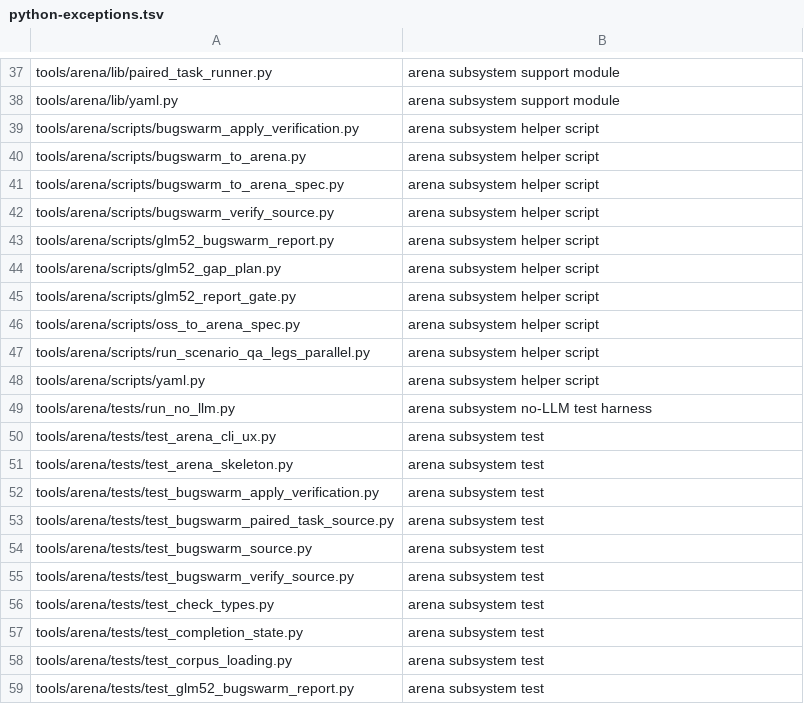
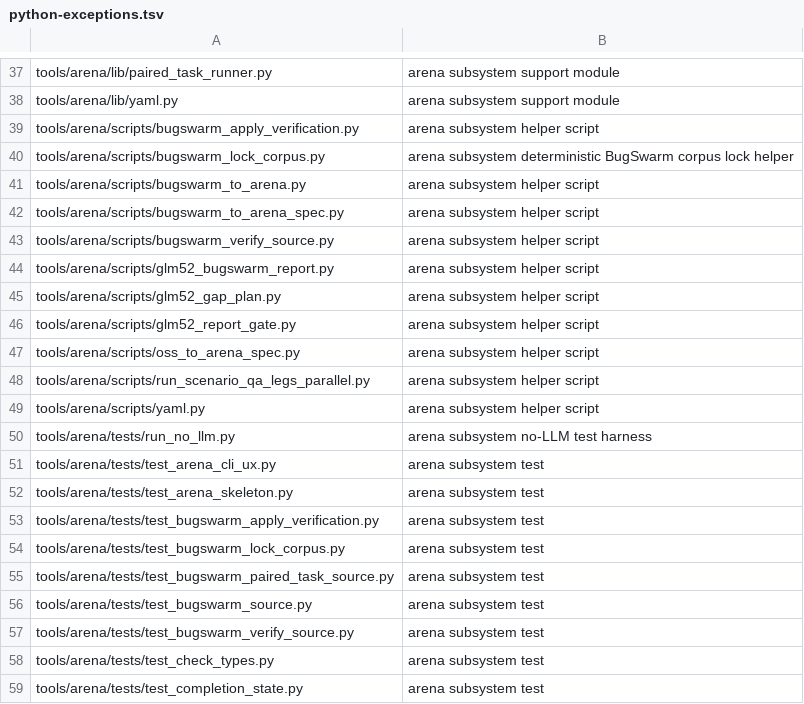
Before and after one commit to bsacrobatix/Kitsoki, a TSV file: policy/python-exceptions.tsv, drawn as a sheet; only a part is shown, gaps mark what is left out; the shorter side is filled out with more unchanged rows; the diff names each change by its address in the sheet, - before the commit and + after, or states it on an @@ line.

Commit message:
feat(arena): lock verified BugSwarm corpus
Signed-off-by: Kitsoki Agent <agent@kitsoki.dev>

```diff
--- a/policy/python-exceptions.tsv
+++ b/policy/python-exceptions.tsv
+row 40: tools/arena/scripts/bugswarm_lock_corpus.py | arena subsystem deterministic BugSwarm corpus lock helper
+row 54: tools/arena/tests/test_bugswarm_lock_corpus.py | arena subsystem test
```
Also changed, not shown: 7 other files.
